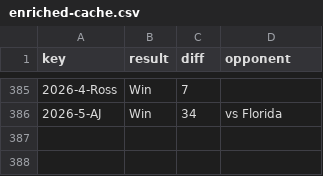
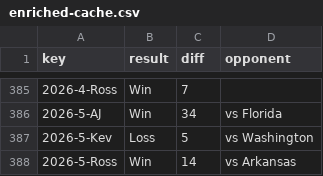
Before and after one commit to kevinjknudson/RBWR, a CSV file: enriched-cache.csv, drawn as a sheet; only a part is shown, gaps mark what is left out; the diff names each change by its address in the sheet, - before the commit and + after, or states it on an @@ line.

Commit message:
Sync picks from sheet

```diff
--- a/enriched-cache.csv
+++ b/enriched-cache.csv
+row 387: 2026-5-Kev | Loss | 5 | vs Washington
+row 388: 2026-5-Ross | Win | 14 | vs Arkansas
```
Also changed, not shown: picks.csv.
